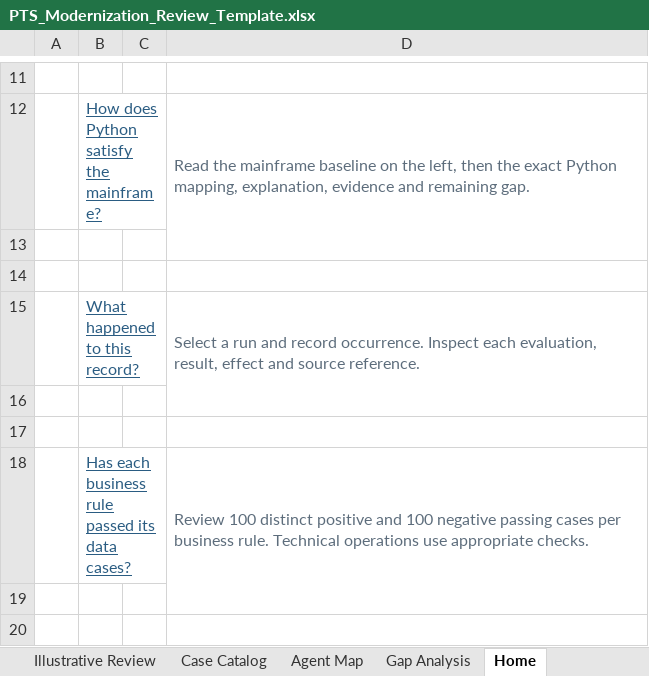
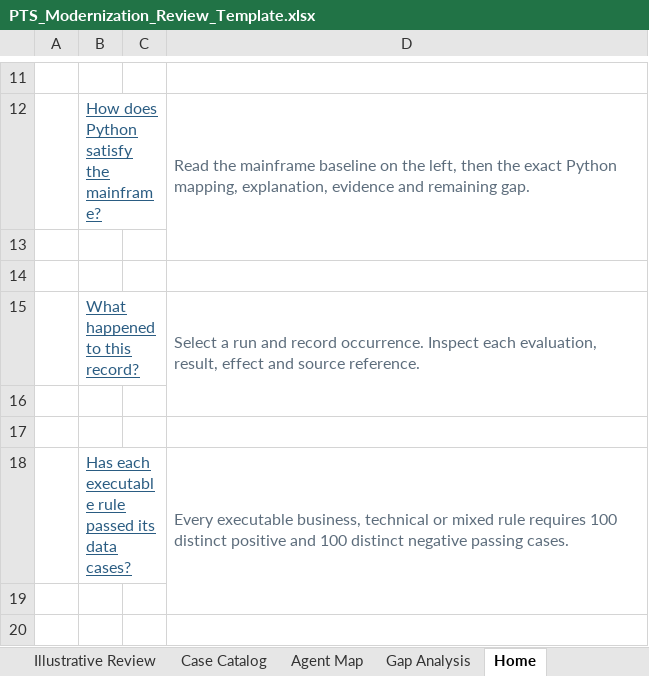
Before and after one commit to Snuthakki21/pts_modernization, an Excel workbook: examples/PTS_Modernization_Review_Template.xlsx, sheet Home, drawn as a sheet; only a part is shown, gaps mark what is left out; values as stored, in another font and other column widths than the file's, no borders; removed rows and columns are numbered as before the commit, all else as after; the diff names each change by its address in the sheet, - before the commit and + after, or states it on an @@ line.

Commit message:
Add executable rule validation and reproducible evidence tools
Provide a whole-application operating guide and five small local utilities for compatibility receipts, every-rule data cases, captured-record replay, migration facts and instruction regression scoring. Align agent guidance and the review workbook with 100 positive and 100 negative cases for every executable rule.

Verified 105 local regressions and a 400-case synthetic example. Real Opus, application and mainframe acceptance remain separate workstation gates.

```diff
--- a/examples/PTS_Modernization_Review_Template.xlsx (sheet Home)
+++ b/examples/PTS_Modernization_Review_Template.xlsx (sheet Home)
-row 18:  | Has each business rule passed its data cases? |  | Review 100 distinct positive and 100 negative passing cases per business rule. Technical operations use appropriate checks.
+row 18:  | Has each executable rule passed its data cases? |  | Every executable business, technical or mixed rule requires 100 distinct positive and 100 distinct negative passing cases.
```
Also changed, not shown: sheet Workflow, sheet Rule Evidence, sheet Illustrative Review, sheet Case Catalog, sheet Converted Inventory, 37 other files.
